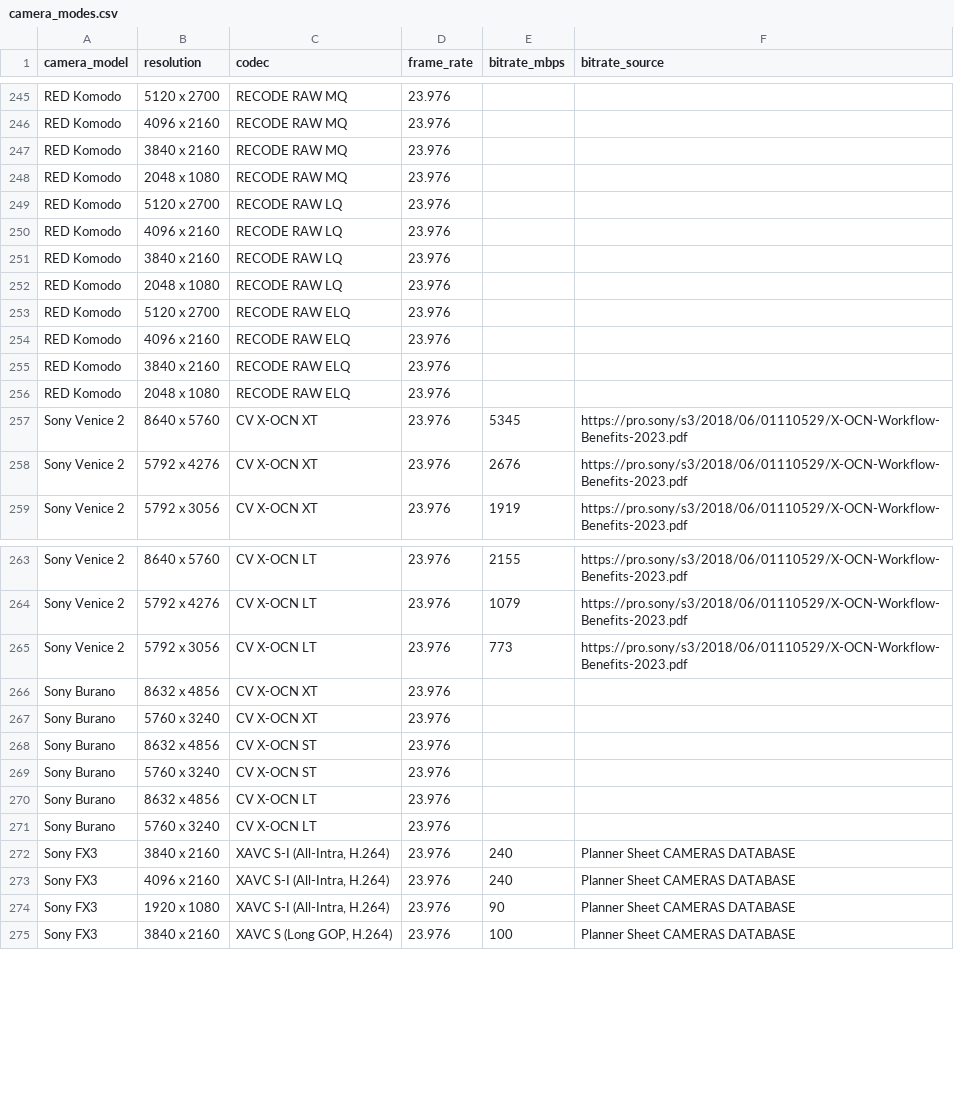
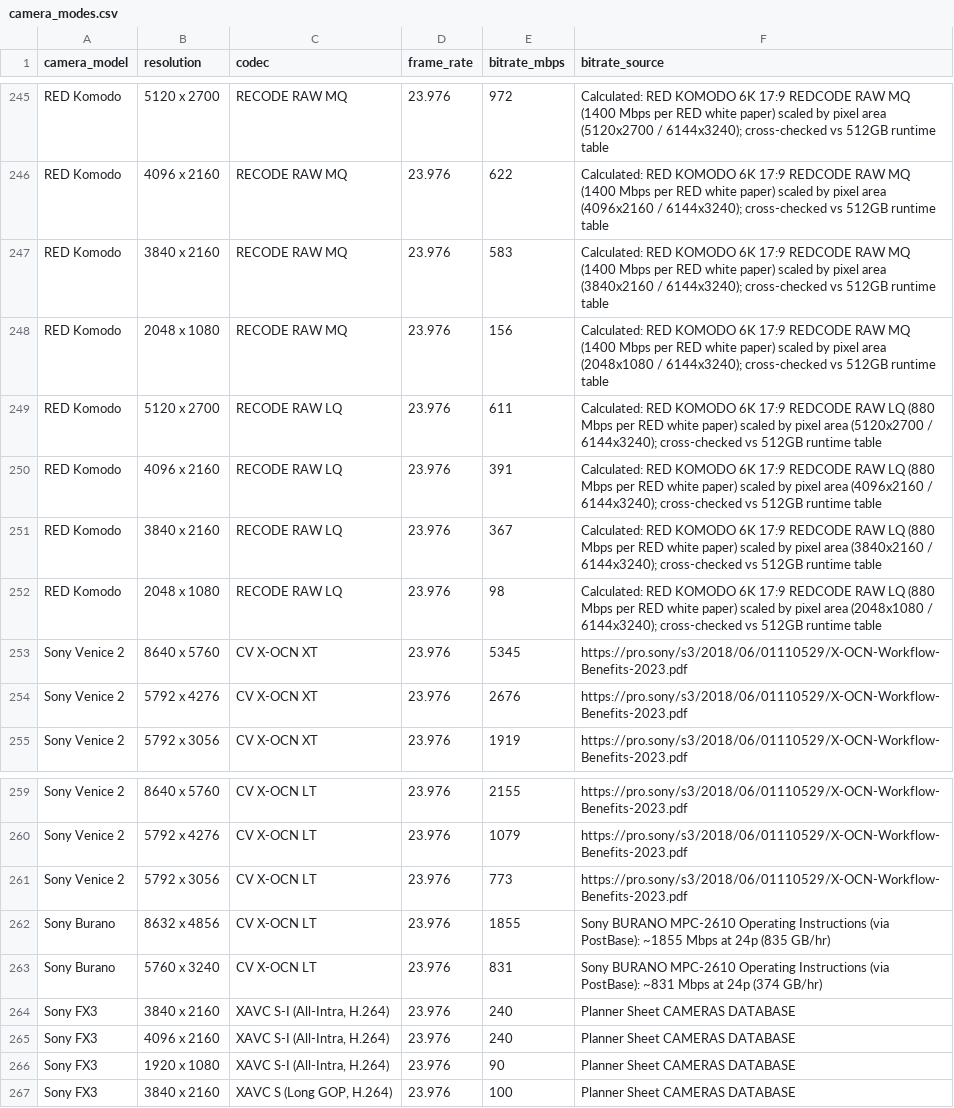
Before and after one commit to mclbautista/t6-core, a CSV file: src/t6/planner/camera_modes.csv, drawn as a sheet; only a part is shown, gaps mark what is left out; removed rows and columns are numbered as before the commit, all else as after; the diff covers the shown part only; the diff names each change by its address in the sheet, - before the commit and + after, or states it on an @@ line.

Commit message:
feat(planner): fill missing bitrates, drop unsupported modes (#24) (#590)

```diff
--- a/src/t6/planner/camera_modes.csv
+++ b/src/t6/planner/camera_modes.csv
-E245 (bitrate_mbps): (empty)
+E245 (bitrate_mbps): 972
-F245 (bitrate_source): (empty)
+F245 (bitrate_source): Calculated: RED KOMODO 6K 17:9 REDCODE RAW MQ (1400 Mbps per RED white paper) scaled by pixel area (5120x2700 / 6144x3240); cross-checked vs 512GB runtime table
-E246 (bitrate_mbps): (empty)
+E246 (bitrate_mbps): 622
-F246 (bitrate_source): (empty)
+F246 (bitrate_source): Calculated: RED KOMODO 6K 17:9 REDCODE RAW MQ (1400 Mbps per RED white paper) scaled by pixel area (4096x2160 / 6144x3240); cross-checked vs 512GB runtime table
-E247 (bitrate_mbps): (empty)
+E247 (bitrate_mbps): 583
-F247 (bitrate_source): (empty)
+F247 (bitrate_source): Calculated: RED KOMODO 6K 17:9 REDCODE RAW MQ (1400 Mbps per RED white paper) scaled by pixel area (3840x2160 / 6144x3240); cross-checked vs 512GB runtime table
-E248 (bitrate_mbps): (empty)
+E248 (bitrate_mbps): 156
-F248 (bitrate_source): (empty)
+F248 (bitrate_source): Calculated: RED KOMODO 6K 17:9 REDCODE RAW MQ (1400 Mbps per RED white paper) scaled by pixel area (2048x1080 / 6144x3240); cross-checked vs 512GB runtime table
-E249 (bitrate_mbps): (empty)
+E249 (bitrate_mbps): 611
-F249 (bitrate_source): (empty)
+F249 (bitrate_source): Calculated: RED KOMODO 6K 17:9 REDCODE RAW LQ (880 Mbps per RED white paper) scaled by pixel area (5120x2700 / 6144x3240); cross-checked vs 512GB runtime table
-E250 (bitrate_mbps): (empty)
+E250 (bitrate_mbps): 391
-F250 (bitrate_source): (empty)
+F250 (bitrate_source): Calculated: RED KOMODO 6K 17:9 REDCODE RAW LQ (880 Mbps per RED white paper) scaled by pixel area (4096x2160 / 6144x3240); cross-checked vs 512GB runtime table
-E251 (bitrate_mbps): (empty)
+E251 (bitrate_mbps): 367
-F251 (bitrate_source): (empty)
+F251 (bitrate_source): Calculated: RED KOMODO 6K 17:9 REDCODE RAW LQ (880 Mbps per RED white paper) scaled by pixel area (3840x2160 / 6144x3240); cross-checked vs 512GB runtime table
-E252 (bitrate_mbps): (empty)
+E252 (bitrate_mbps): 98
-F252 (bitrate_source): (empty)
+F252 (bitrate_source): Calculated: RED KOMODO 6K 17:9 REDCODE RAW LQ (880 Mbps per RED white paper) scaled by pixel area (2048x1080 / 6144x3240); cross-checked vs 512GB runtime table
-row 253: RED Komodo | 5120 x 2700 | RECODE RAW ELQ | 23.976
-row 254: RED Komodo | 4096 x 2160 | RECODE RAW ELQ | 23.976
-row 255: RED Komodo | 3840 x 2160 | RECODE RAW ELQ | 23.976
-row 256: RED Komodo | 2048 x 1080 | RECODE RAW ELQ | 23.976
-row 266: Sony Burano | 8632 x 4856 | CV X-OCN XT | 23.976
-row 267: Sony Burano | 5760 x 3240 | CV X-OCN XT | 23.976
-row 268: Sony Burano | 8632 x 4856 | CV X-OCN ST | 23.976
-row 269: Sony Burano | 5760 x 3240 | CV X-OCN ST | 23.976
-E262 (bitrate_mbps): (empty)
+E262 (bitrate_mbps): 1855
-F262 (bitrate_source): (empty)
+F262 (bitrate_source): Sony BURANO MPC-2610 Operating Instructions (via PostBase): ~1855 Mbps at 24p (835 GB/hr)
-E263 (bitrate_mbps): (empty)
+E263 (bitrate_mbps): 831
-F263 (bitrate_source): (empty)
+F263 (bitrate_source): Sony BURANO MPC-2610 Operating Instructions (via PostBase): ~831 Mbps at 24p (374 GB/hr)
```
Also changed, not shown: 86 edited cells elsewhere in this file.
